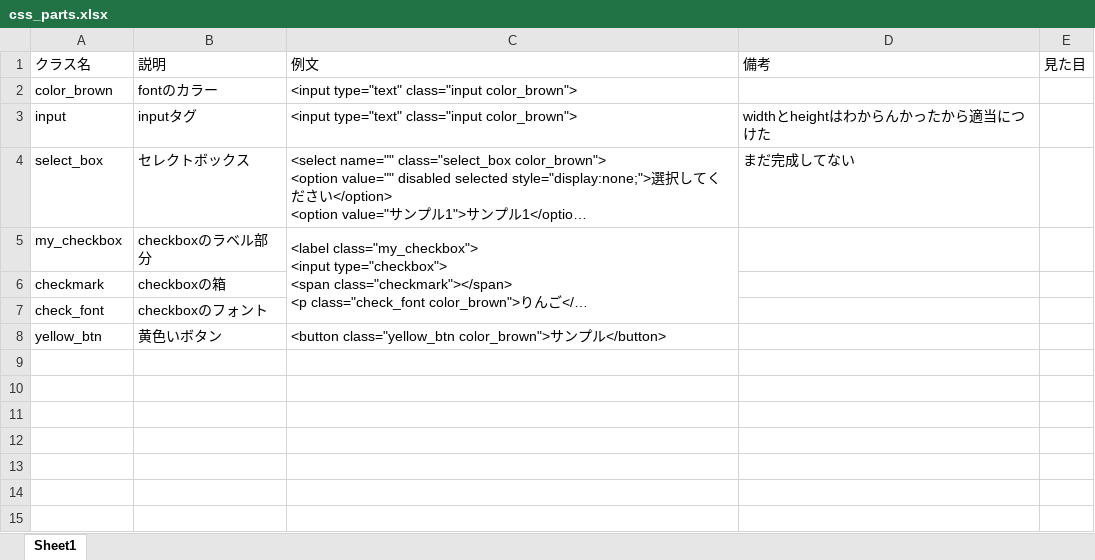
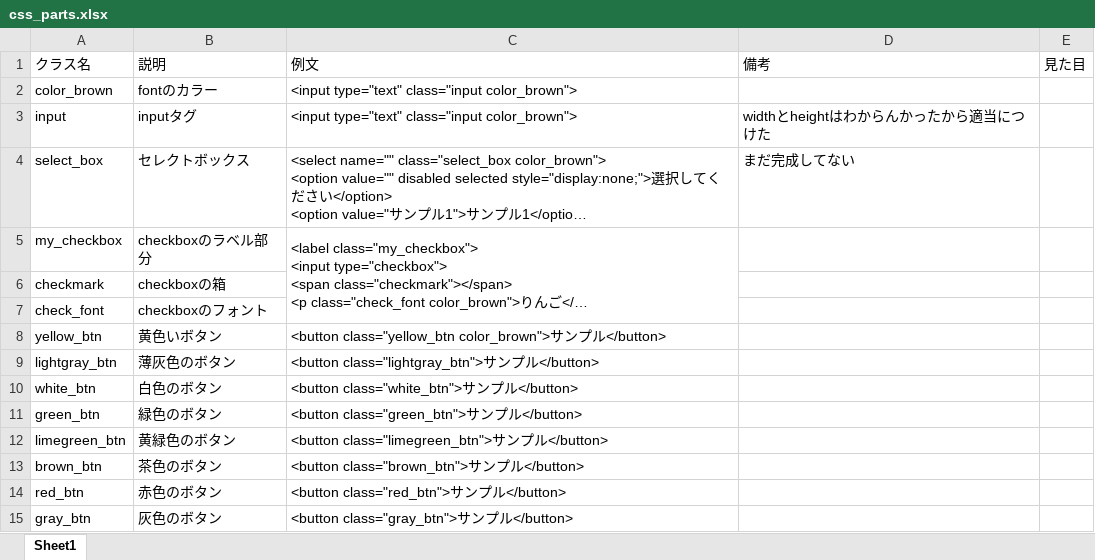
Before and after one commit to ogawa-satoshi-prog/HEW2022, an Excel workbook: client/css/css_parts.xlsx, sheet Sheet1, drawn as a sheet; long unchanged cells end in …; values as stored, in another font and other column widths than the file's, no borders; the diff names each change by its address in the sheet, - before the commit and + after, or states it on an @@ line.

```diff
--- a/client/css/css_parts.xlsx (sheet Sheet1)
+++ b/client/css/css_parts.xlsx (sheet Sheet1)
+row 9: lightgray_btn | 薄灰色のボタン | <button class="lightgray_btn">サンプル</button>
+row 10: white_btn | 白色のボタン | <button class="white_btn">サンプル</button>
+row 11: green_btn | 緑色のボタン | <button class="green_btn">サンプル</button>
+row 12: limegreen_btn | 黄緑色のボタン | <button class="limegreen_btn">サンプル</button>
+row 13: brown_btn | 茶色のボタン | <button class="brown_btn">サンプル</button>
+row 14: red_btn | 赤色のボタン | <button class="red_btn">サンプル</button>
+row 15: gray_btn | 灰色のボタン | <button class="gray_btn">サンプル</button>
```
Also changed, not shown: 22 other files.
